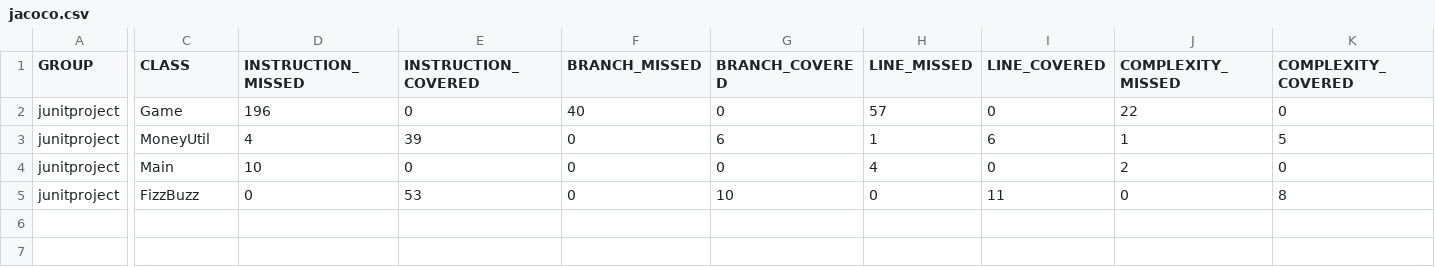
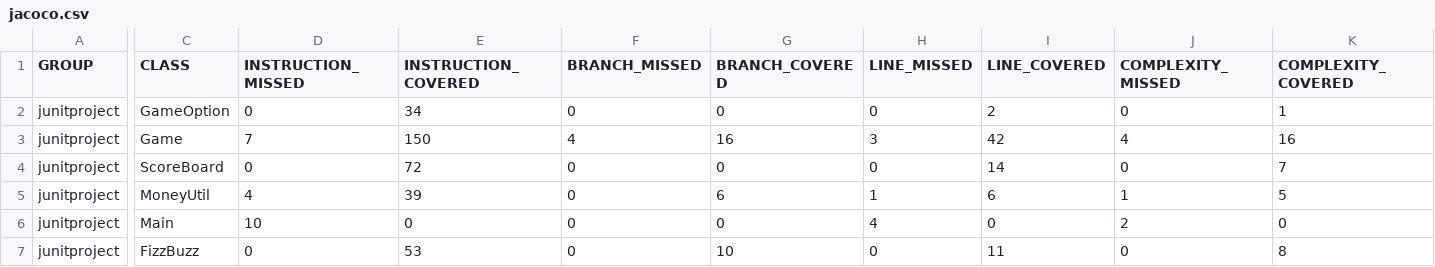
Before and after one commit to BOOTCAMP-BANK-PROJECT/junitproject, a CSV file: target/site/jacoco/jacoco.csv, drawn as a sheet; only a part is shown, gaps mark what is left out; addresses are those after the commit; rows hold the shown columns only; the diff covers the shown part only; the diff names each change by its address in the sheet, - before the commit and + after, or states it on an @@ line.

```diff
--- a/target/site/jacoco/jacoco.csv
+++ b/target/site/jacoco/jacoco.csv
+row 2: junitproject | GameOption | 0 | 34 | 0 | 0 | 0 | 2 | 0 | 1
-D3 (INSTRUCTION_MISSED): 196
+D3 (INSTRUCTION_MISSED): 7
-E3 (INSTRUCTION_COVERED): 0
+E3 (INSTRUCTION_COVERED): 150
-F3 (BRANCH_MISSED): 40
+F3 (BRANCH_MISSED): 4
-G3 (BRANCH_COVERED): 0
+G3 (BRANCH_COVERED): 16
-H3 (LINE_MISSED): 57
+H3 (LINE_MISSED): 3
-I3 (LINE_COVERED): 0
+I3 (LINE_COVERED): 42
-J3 (COMPLEXITY_MISSED): 22
+J3 (COMPLEXITY_MISSED): 4
-K3 (COMPLEXITY_COVERED): 0
+K3 (COMPLEXITY_COVERED): 16
+row 4: junitproject | ScoreBoard | 0 | 72 | 0 | 0 | 0 | 14 | 0 | 7
```
Also changed, not shown: 2 edited cells elsewhere in this file, 28 other files.
